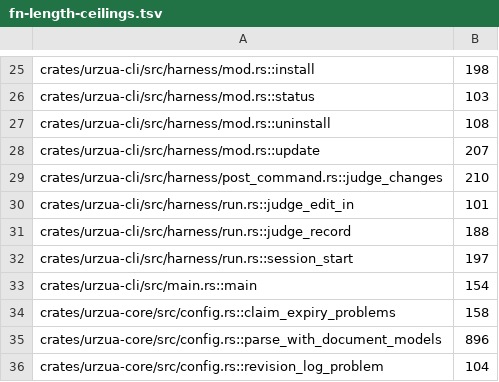
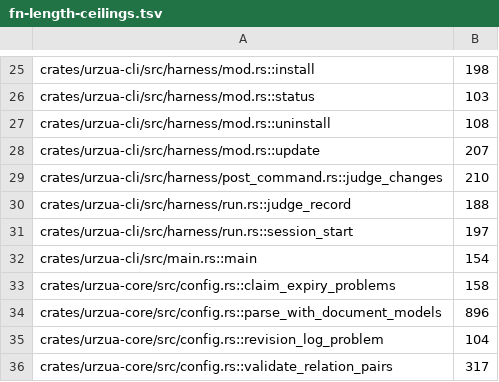
Before and after one commit to urzuahq/urzua, a TSV file: rust/fn-length-ceilings.tsv, drawn as a sheet; only a part is shown, gaps mark what is left out; the shorter side is filled out with more unchanged rows.

```diff
--- a/rust/fn-length-ceilings.tsv
+++ b/rust/fn-length-ceilings.tsv
@@ -29,3 +29,2 @@ crates/urzua-cli/src/harness/mod.rs::update	207
 crates/urzua-cli/src/harness/post_command.rs::judge_changes	210
-crates/urzua-cli/src/harness/run.rs::judge_edit_in	101
 crates/urzua-cli/src/harness/run.rs::judge_record	188
```
Also changed, not shown: 7 other files.
